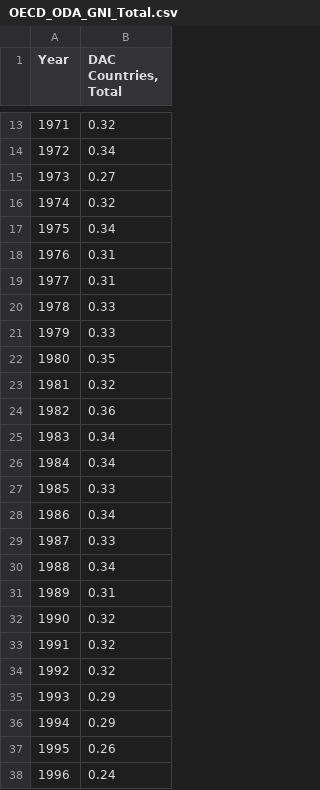
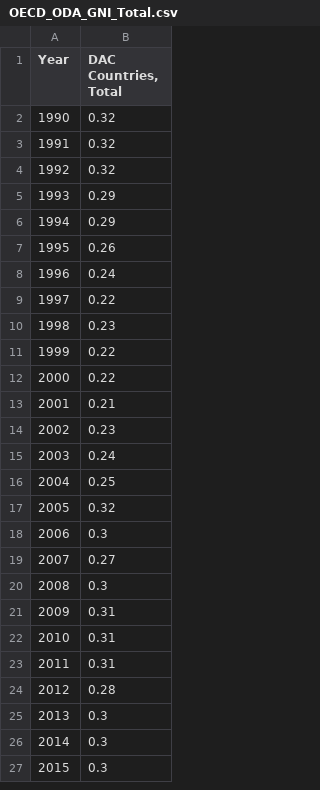
Before and after one commit to Qery-Data/ODA-Datatracker, a CSV file: data/OECD_ODA_GNI_Total.csv, drawn as a sheet; only a part is shown, gaps mark what is left out; the shorter side is filled out with more unchanged rows; the diff covers the shown part only.

```diff
--- a/data/OECD_ODA_GNI_Total.csv
+++ b/data/OECD_ODA_GNI_Total.csv
@@ -13,20 +2 @@ Year,"DAC Countries, Total"
-1971,0.32
-1972,0.34
-1973,0.27
-1974,0.32
-1975,0.34
-1976,0.31
-1977,0.31
-1978,0.33
-1979,0.33
-1980,0.35
-1981,0.32
-1982,0.36
-1983,0.34
-1984,0.34
-1985,0.33
-1986,0.34
-1987,0.33
-1988,0.34
-1989,0.31
 1990,0.32
```
Also changed, not shown: 11 removed rows elsewhere in this file, data/OECD_ODA_GNI_Total_Country.csv, data/OECD_ODA_Total.csv, 1 other file.
